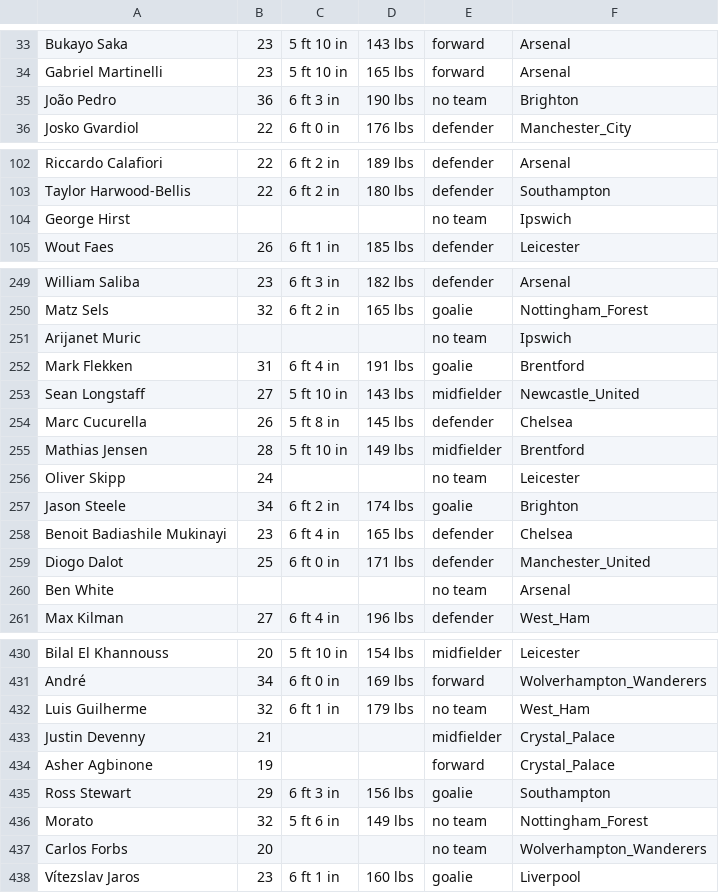
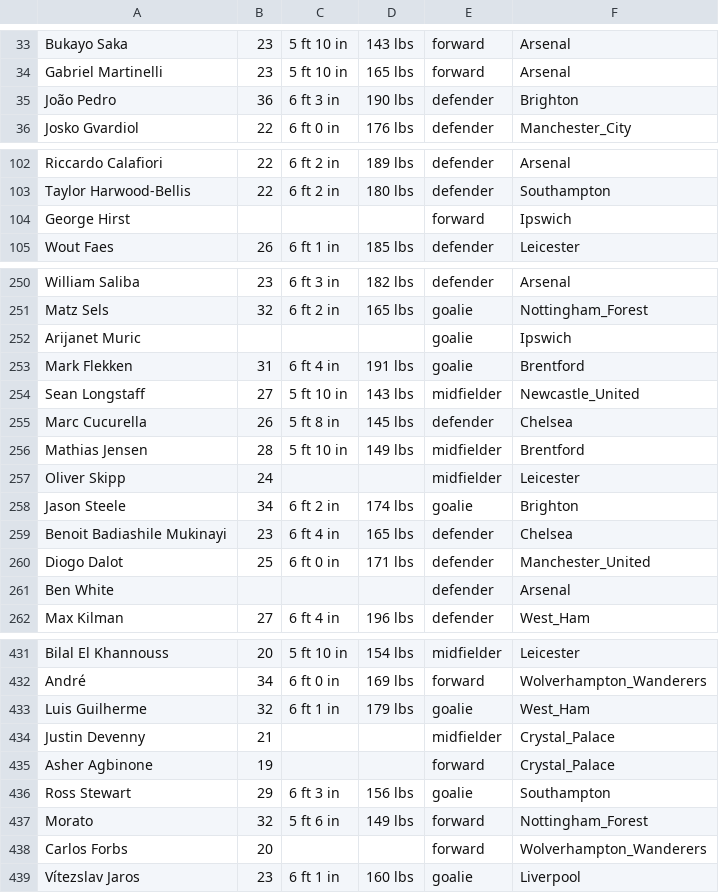
Before and after one commit to KyoshiNoda/Soccer-Injury-Predictor, a CSV file: data/prem_players.csv, drawn as a sheet; only a part is shown, gaps mark what is left out; the diff covers the shown part only.

Commit message:
fixed missing team from fox sports

```diff
--- a/data/prem_players.csv
+++ b/data/prem_players.csv
@@ -34,3 +34,3 @@ Bukayo Saka,23,5 ft 10 in,143 lbs,forward,Arsenal
 Gabriel Martinelli,23,5 ft 10 in,165 lbs,forward,Arsenal
-João Pedro,36,6 ft 3 in,190 lbs,no team,Brighton
+João Pedro,36,6 ft 3 in,190 lbs,defender,Brighton
 Josko Gvardiol,22,6 ft 0 in,176 lbs,defender,Manchester_City
@@ -103,3 +103,3 @@ Riccardo Calafiori,22,6 ft 2 in,189 lbs,defender,Arsenal
 Taylor Harwood-Bellis,22,6 ft 2 in,180 lbs,defender,Southampton
-George Hirst,,,,no team,Ipswich
+George Hirst,,,,forward,Ipswich
 Wout Faes,26,6 ft 1 in,185 lbs,defender,Leicester
@@ -250,3 +251,3 @@ William Saliba,23,6 ft 3 in,182 lbs,defender,Arsenal
 Matz Sels,32,6 ft 2 in,165 lbs,goalie,Nottingham_Forest
-Arijanet Muric,,,,no team,Ipswich
+Arijanet Muric,,,,goalie,Ipswich
 Mark Flekken,31,6 ft 4 in,191 lbs,goalie,Brentford
@@ -255,3 +256,3 @@ Marc Cucurella,26,5 ft 8 in,145 lbs,defender,Chelsea
 Mathias Jensen,28,5 ft 10 in,149 lbs,midfielder,Brentford
-Oliver Skipp,24,,,no team,Leicester
+Oliver Skipp,24,,,midfielder,Leicester
 Jason Steele,34,6 ft 2 in,174 lbs,goalie,Brighton
@@ -259,3 +260,3 @@ Benoit Badiashile Mukinayi,23,6 ft 4 in,165 lbs,defender,Chelsea
 Diogo Dalot,25,6 ft 0 in,171 lbs,defender,Manchester_United
-Ben White,,,,no team,Arsenal
+Ben White,,,,defender,Arsenal
 Max Kilman,27,6 ft 4 in,196 lbs,defender,West_Ham
@@ -431,3 +432,3 @@ Bilal El Khannouss,20,5 ft 10 in,154 lbs,midfielder,Leicester
 André,34,6 ft 0 in,169 lbs,forward,Wolverhampton_Wanderers
-Luis Guilherme,32,6 ft 1 in,179 lbs,no team,West_Ham
+Luis Guilherme,32,6 ft 1 in,179 lbs,goalie,West_Ham
 Justin Devenny,21,,,midfielder,Crystal_Palace
@@ -435,4 +436,4 @@ Asher Agbinone,19,,,forward,Crystal_Palace
 Ross Stewart,29,6 ft 3 in,156 lbs,goalie,Southampton
-Morato,32,5 ft 6 in,149 lbs,no team,Nottingham_Forest
-Carlos Forbs,20,,,no team,Wolverhampton_Wanderers
+Morato,32,5 ft 6 in,149 lbs,forward,Nottingham_Forest
+Carlos Forbs,20,,,forward,Wolverhampton_Wanderers
 Vítezslav Jaros,23,6 ft 1 in,160 lbs,goalie,Liverpool
```
Also changed, not shown: 1 added row and 28 edited cells elsewhere in this file, 2 other files.
